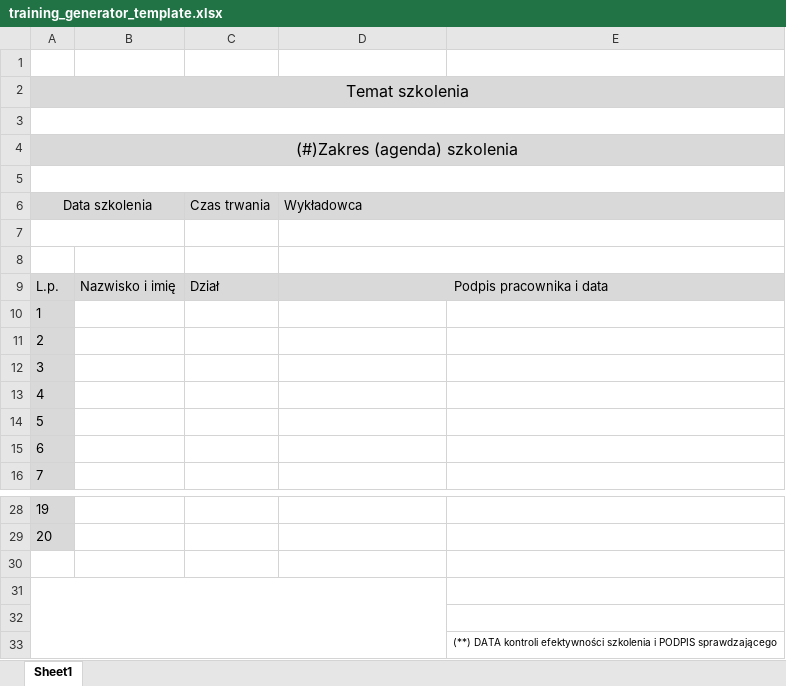
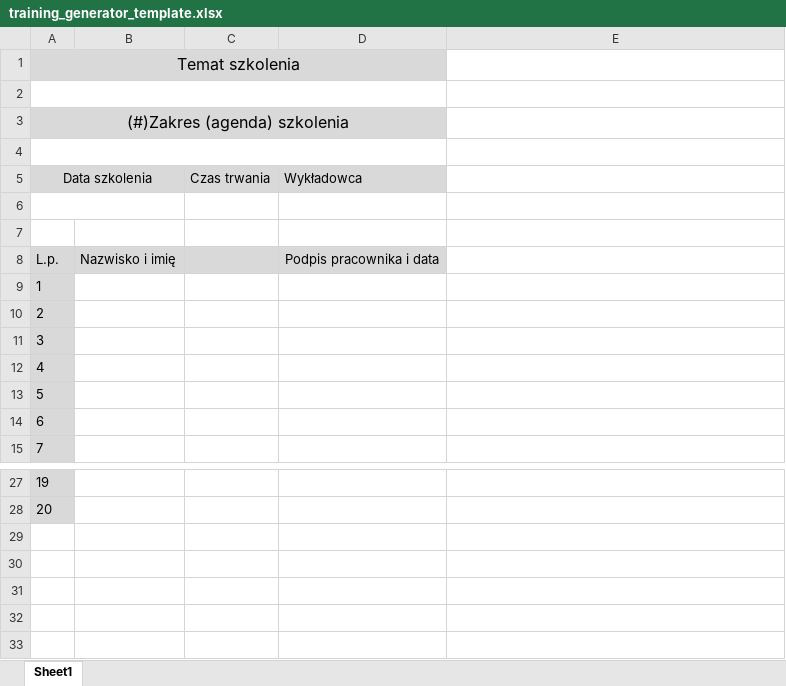
Before and after one commit to burzamiszcz/flask-signature-app, an Excel workbook: main/static/training_lists_empty/training_generator_template.xlsx, sheet Sheet1, drawn as a sheet; only a part is shown, gaps mark what is left out; values as stored, in another font and other column widths than the file's, no borders; removed rows and columns are numbered as before the commit, all else as after; the diff names each change by its address in the sheet, - before the commit and + after, or states it on an @@ line.

```diff
--- a/main/static/training_lists_empty/training_generator_template.xlsx (sheet Sheet1)
+++ b/main/static/training_lists_empty/training_generator_template.xlsx (sheet Sheet1)
-row 1: (empty)
-A2:E2 merged
+A1:D1 merged
-E1 fill: #D9D9D9
+E1 fill: none
-A3:E3 merged
+A2:D2 merged
-A4:E4 merged
+A3:D3 merged
-E3 fill: #D9D9D9
+E3 fill: none
-A5:E5 merged
+A4:D4 merged
-D6:E6 merged
-E5 fill: #D9D9D9
+E5 fill: none
-D7:E7 merged
-D8:E8 merged
-C8 (Czas trwania): Dział
+C8 (Czas trwania): (empty)
-D9:E9 merged
-E8 fill: #D9D9D9
+E8 fill: none
-row 30: (empty)
-row 31: (empty)
-row 32: (empty)
-row 33:  |  |  |  | (**) DATA kontroli efektywności szkolenia i PODPIS sprawdzającego
```
Also changed, not shown: main/static/groups/grupa-13-10-2021.xlsx, main/static/groups/test.xlsx, 15 other files.
